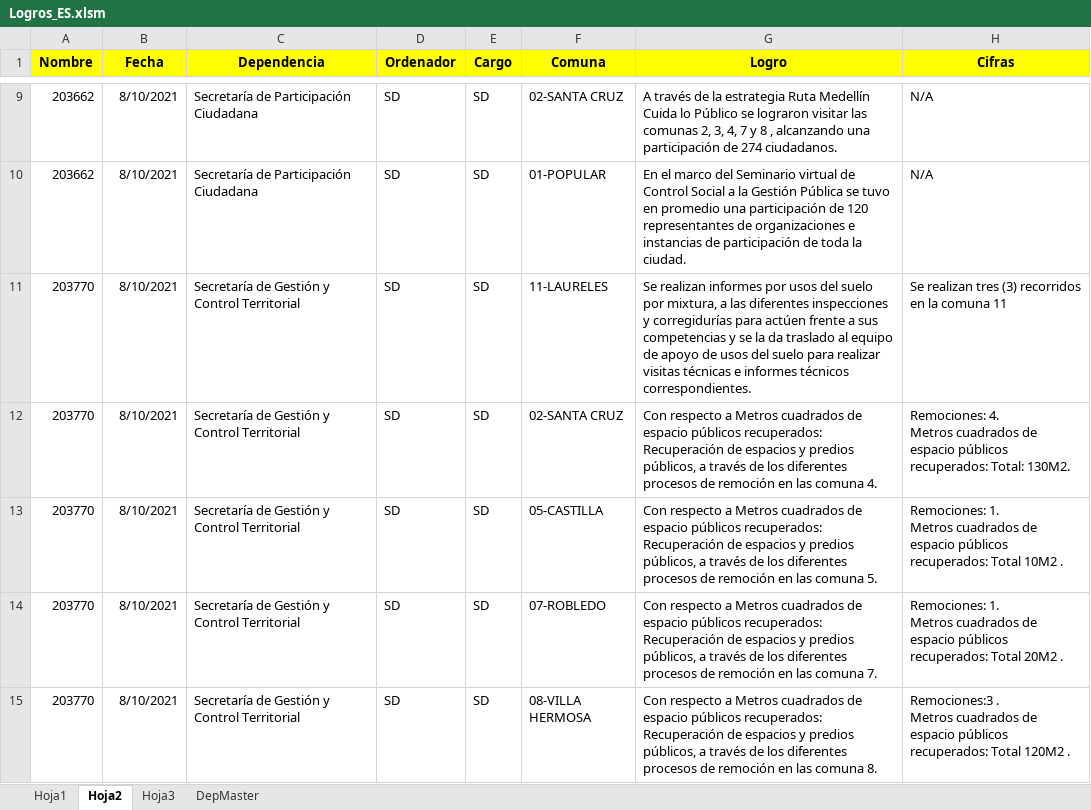
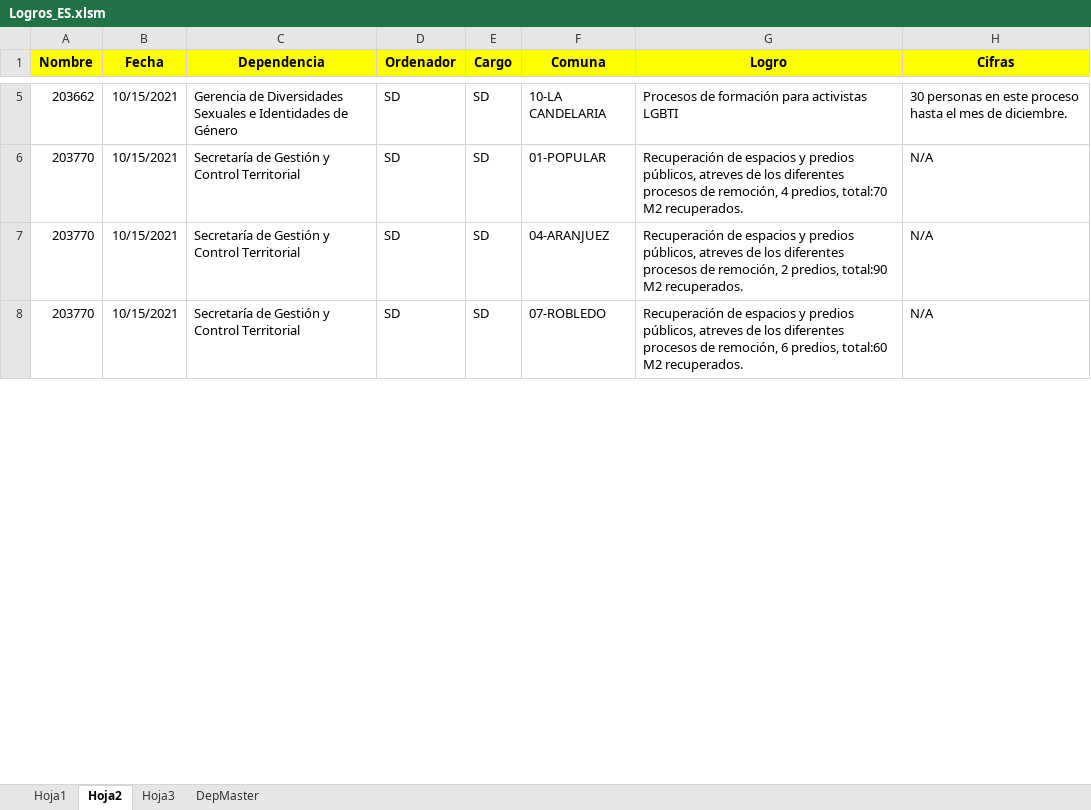
Before and after one commit to MendozaJulioC/sse-pdm, an Excel workbook: src/public/uploads/Logros_ES.xlsm, sheet Hoja2, drawn as a sheet; only a part is shown, gaps mark what is left out; values as stored, in another font and other column widths than the file's, no borders; removed rows and columns are numbered as before the commit, all else as after; ↵ is a line break in a cell; the diff covers the shown part only; the diff names each change by its address in the sheet, - before the commit and + after, or states it on an @@ line.

```diff
--- a/src/public/uploads/Logros_ES.xlsm (sheet Hoja2)
+++ b/src/public/uploads/Logros_ES.xlsm (sheet Hoja2)
-B5 (Fecha): 8/10/2021
+B5 (Fecha): 10/15/2021
-C5 (Dependencia): Secretaría de Participación Ciudadana
+C5 (Dependencia): Gerencia de Diversidades Sexuales e Identidades de Género
-F5 (Comuna): 02-SANTA CRUZ
+F5 (Comuna): 10-LA CANDELARIA
-G5 (Logro): A través de la estrategia Ruta Medellín Cuida lo Público se lograron visitar las comunas 2, 3, 4, 7 y 8 , alcanzando una participación de 274 ciudadanos.
+G5 (Logro): Procesos de formación para activistas LGBTI
-H5 (Cifras): N/A
+H5 (Cifras): 30 personas en este proceso hasta el mes de diciembre.
-row 10: 203662 | 8/10/2021 | Secretaría de Participación Ciudadana | SD | SD | 01-POPULAR | En el marco del Seminario virtual de Control Social a la Gestión Pública se tuvo en promedio una participación de 120 representantes de organizaciones e instancias de participación de toda la ciudad. | N/A
-B6:B7 (Fecha): 8/10/2021
+B6:B7 (Fecha): 10/15/2021
-F6 (Comuna): 11-LAURELES
+F6 (Comuna): 01-POPULAR
-G6 (Logro): Se realizan informes por usos del suelo por mixtura, a las diferentes inspecciones y corregidurías para actúen frente a sus competencias y se la da traslado al equipo de apoyo de usos del suelo para realizar visitas técnicas e informes técnicos correspondientes.
+G6 (Logro): Recuperación de espacios y predios públicos, atreves de los diferentes procesos de remoción, 4 predios, total:70 M2 recuperados.
-H6 (Cifras): Se realizan tres (3) recorridos en la comuna 11
+H6 (Cifras): N/A
-F7 (Comuna): 02-SANTA CRUZ
+F7 (Comuna): 04-ARANJUEZ
-G7 (Logro): Con respecto a Metros cuadrados de espacio públicos recuperados: Recuperación de espacios y predios públicos, a través de los diferentes procesos de remoción en las comuna 4.
+G7 (Logro): Recuperación de espacios y predios públicos, atreves de los diferentes procesos de remoción, 2 predios, total:90 M2 recuperados.
-H7 (Cifras): Remociones: 4. ↵ Metros cuadrados de espacio públicos recuperados: Total: 130M2.
+H7 (Cifras): N/A
-row 13: 203770 | 8/10/2021 | Secretaría de Gestión y Control Territorial | SD | SD | 05-CASTILLA | Con respecto a Metros cuadrados de espacio públicos recuperados: Recuperación de espacios y predios públicos, a través de los diferentes procesos de remoción en las comuna 5. | Remociones: 1. ↵ Metros cuadrados de espacio públicos recuperados: Total 10M2 .
-B8 (Fecha): 8/10/2021
+B8 (Fecha): 10/15/2021
-G8 (Logro): Con respecto a Metros cuadrados de espacio públicos recuperados: Recuperación de espacios y predios públicos, a través de los diferentes procesos de remoción en las comuna 7.
+G8 (Logro): Recuperación de espacios y predios públicos, atreves de los diferentes procesos de remoción, 6 predios, total:60 M2 recuperados.
-H8 (Cifras): Remociones: 1. ↵ Metros cuadrados de espacio públicos recuperados: Total 20M2 .
+H8 (Cifras): N/A
-row 15: 203770 | 8/10/2021 | Secretaría de Gestión y Control Territorial | SD | SD | 08-VILLA HERMOSA | Con respecto a Metros cuadrados de espacio públicos recuperados: Recuperación de espacios y predios públicos, a través de los diferentes procesos de remoción en las comuna 8. | Remociones:3 . ↵ Metros cuadrados de espacio públicos recuperados: Total 120M2 .
```
Also changed, not shown: other rows of this sheet, sheet Hoja3, sheet Hoja1, formulas that keep their value, 5 other files.
